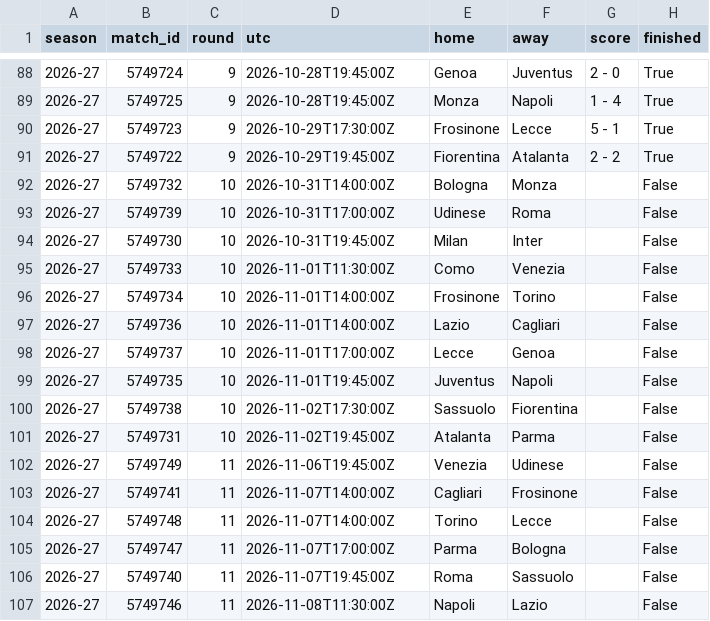
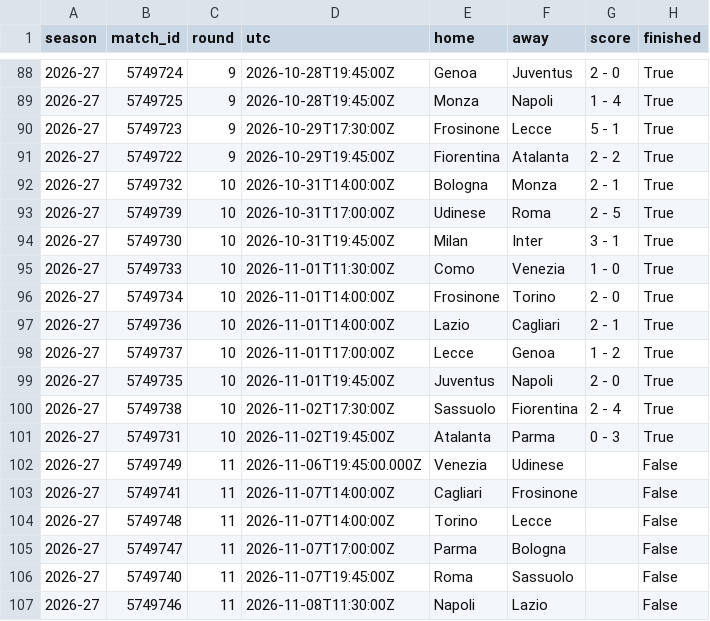
Before and after one commit to epalombo7/Fanta_Bro_XFM_Simulations_MOdule, a CSV file: FantaBall-Complete/data/raw/fotmob/matches_2026-27.csv, drawn as a sheet; only a part is shown, gaps mark what is left out.

```diff
--- a/FantaBall-Complete/data/raw/fotmob/matches_2026-27.csv
+++ b/FantaBall-Complete/data/raw/fotmob/matches_2026-27.csv
@@ -91,13 +91,13 @@ season,match_id,round,utc,home,away,score,finished
 2026-27,5749722,9,2026-10-29T19:45:00Z,Fiorentina,Atalanta,2 - 2,True
-2026-27,5749732,10,2026-10-31T14:00:00Z,Bologna,Monza,,False
-2026-27,5749739,10,2026-10-31T17:00:00Z,Udinese,Roma,,False
-2026-27,5749730,10,2026-10-31T19:45:00Z,Milan,Inter,,False
-2026-27,5749733,10,2026-11-01T11:30:00Z,Como,Venezia,,False
-2026-27,5749734,10,2026-11-01T14:00:00Z,Frosinone,Torino,,False
-2026-27,5749736,10,2026-11-01T14:00:00Z,Lazio,Cagliari,,False
-2026-27,5749737,10,2026-11-01T17:00:00Z,Lecce,Genoa,,False
-2026-27,5749735,10,2026-11-01T19:45:00Z,Juventus,Napoli,,False
-2026-27,5749738,10,2026-11-02T17:30:00Z,Sassuolo,Fiorentina,,False
-2026-27,5749731,10,2026-11-02T19:45:00Z,Atalanta,Parma,,False
-2026-27,5749749,11,2026-11-06T19:45:00Z,Venezia,Udinese,,False
+2026-27,5749732,10,2026-10-31T14:00:00Z,Bologna,Monza,2 - 1,True
+2026-27,5749739,10,2026-10-31T17:00:00Z,Udinese,Roma,2 - 5,True
+2026-27,5749730,10,2026-10-31T19:45:00Z,Milan,Inter,3 - 1,True
+2026-27,5749733,10,2026-11-01T11:30:00Z,Como,Venezia,1 - 0,True
+2026-27,5749734,10,2026-11-01T14:00:00Z,Frosinone,Torino,2 - 0,True
+2026-27,5749736,10,2026-11-01T14:00:00Z,Lazio,Cagliari,2 - 1,True
+2026-27,5749737,10,2026-11-01T17:00:00Z,Lecce,Genoa,1 - 2,True
+2026-27,5749735,10,2026-11-01T19:45:00Z,Juventus,Napoli,2 - 0,True
+2026-27,5749738,10,2026-11-02T17:30:00Z,Sassuolo,Fiorentina,2 - 4,True
+2026-27,5749731,10,2026-11-02T19:45:00Z,Atalanta,Parma,0 - 3,True
+2026-27,5749749,11,2026-11-06T19:45:00.000Z,Venezia,Udinese,,False
 2026-27,5749741,11,2026-11-07T14:00:00Z,Cagliari,Frosinone,,False
```
Also changed, not shown: FantaBall-Complete/data/forecasts/correlation_pairs.csv, FantaBall-Complete/data/forecasts/xfm_latest.csv, 21 other files.
